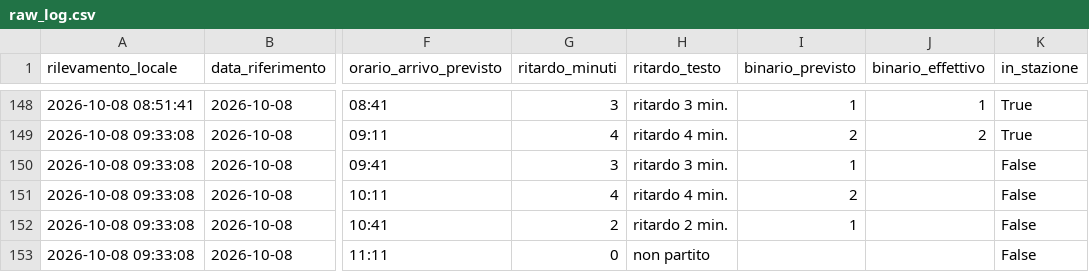
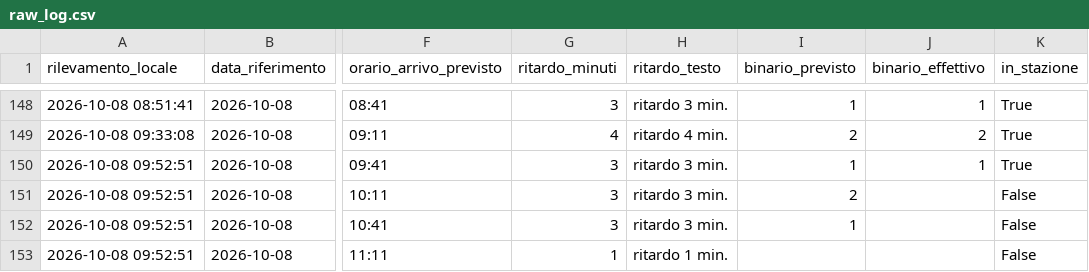
Before and after one commit to frapan2003-coder/Orari-arrivo-treni, a CSV file: data/raw_log.csv, drawn as a sheet; only a part is shown, gaps mark what is left out; the diff names each change by its address in the sheet, - before the commit and + after, or states it on an @@ line.

```diff
--- a/data/raw_log.csv
+++ b/data/raw_log.csv
-A150:A153 (rilevamento_locale): 2026-10-08 09:33:08
+A150:A153 (rilevamento_locale): 2026-10-08 09:52:51
-J150 (binario_effettivo): (empty)
+J150 (binario_effettivo): 1
-K150 (in_stazione): False
+K150 (in_stazione): True
-G151 (ritardo_minuti): 4
+G151 (ritardo_minuti): 3
-H151 (ritardo_testo): ritardo 4 min.
+H151 (ritardo_testo): ritardo 3 min.
-G152 (ritardo_minuti): 2
+G152 (ritardo_minuti): 3
-H152 (ritardo_testo): ritardo 2 min.
+H152 (ritardo_testo): ritardo 3 min.
-G153 (ritardo_minuti): 0
+G153 (ritardo_minuti): 1
-H153 (ritardo_testo): non partito
+H153 (ritardo_testo): ritardo 1 min.
```
